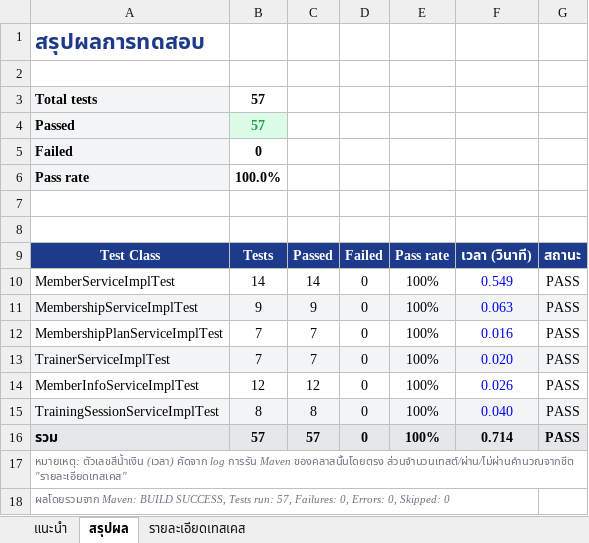
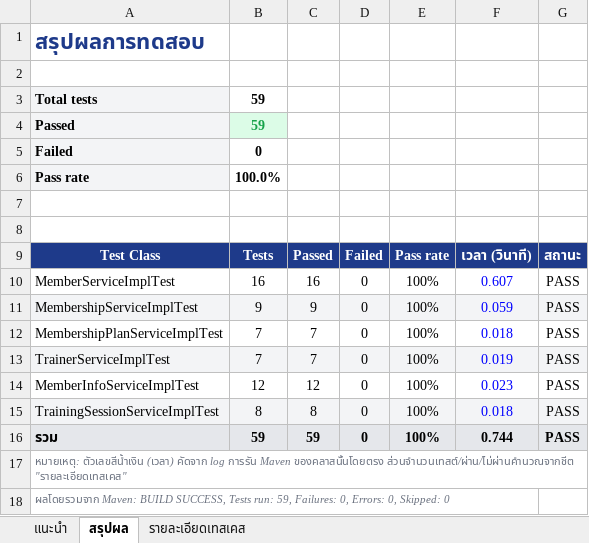
Before and after one commit to suphawat1/Group28_Gym_Member_Management_System, an Excel workbook: doc/test-report.xlsx, sheet สรุปผล, drawn as a sheet; values as stored, in another font and other column widths than the file's, no borders; charts and pictures not drawn; the diff names each change by its address in the sheet, - before the commit and + after, or states it on an @@ line.

Commit message:
docs: update test report to 60 tests

```diff
--- a/doc/test-report.xlsx (sheet สรุปผล)
+++ b/doc/test-report.xlsx (sheet สรุปผล)
-B3:B4: 57
+B3:B4: 59
-B10: 14
+B10: 16
-C10: 14
+C10: 16
-F10: 0.549
+F10: 0.607
-F11: 0.063
+F11: 0.059
-F12: 0.016
+F12: 0.018
-F13: 0.020
+F13: 0.019
-F14: 0.026
+F14: 0.023
-F15: 0.040
+F15: 0.018
-B16: 57
+B16: 59
-C16: 57
+C16: 59
-F16: 0.714
+F16: 0.744
-A18: …Tests run: 57, Failures: 0,…
+A18: …Tests run: 59, Failures: 0,…
```
Also changed, not shown: sheet รายละเอียดเทสเคส, sheet แนะนำ, formulas that keep their value, charts or pictures, 2 other files.
